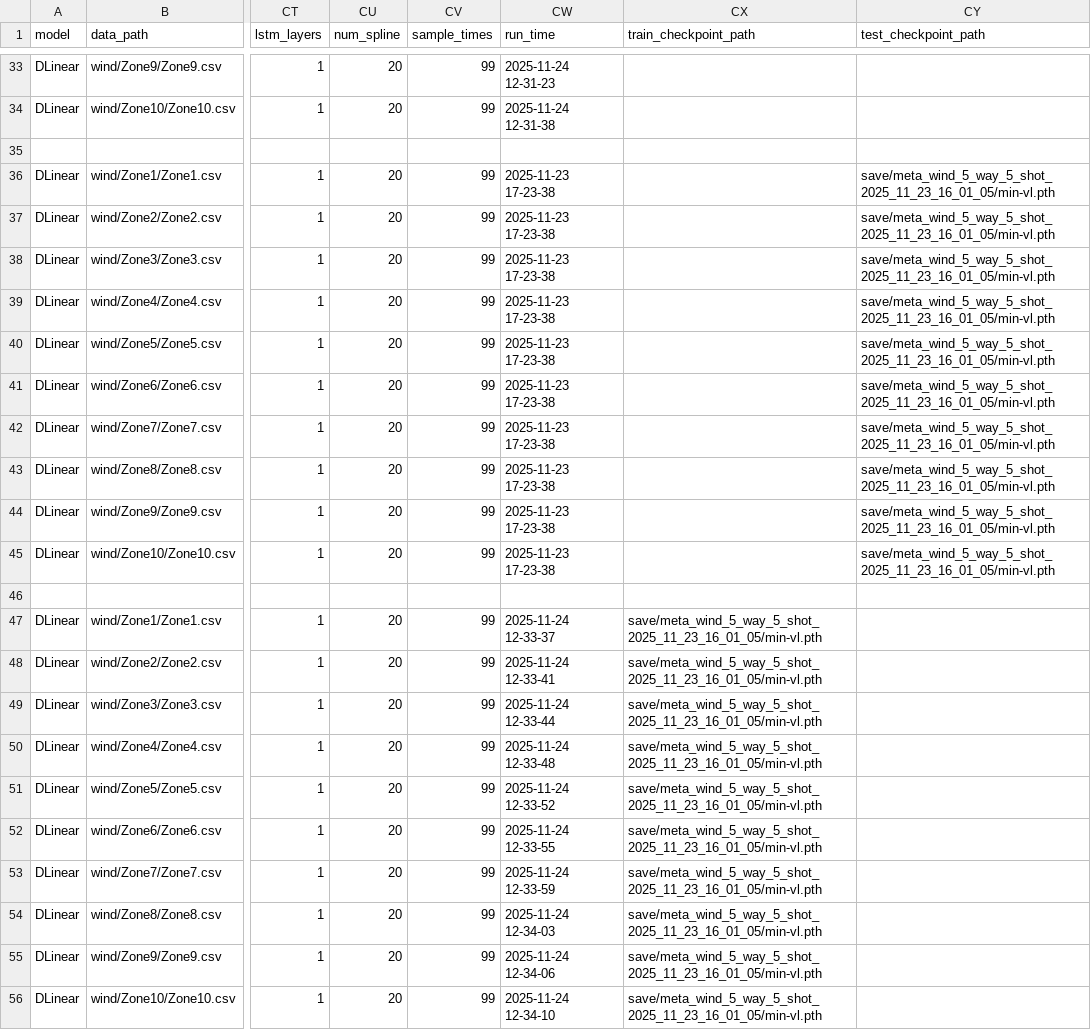
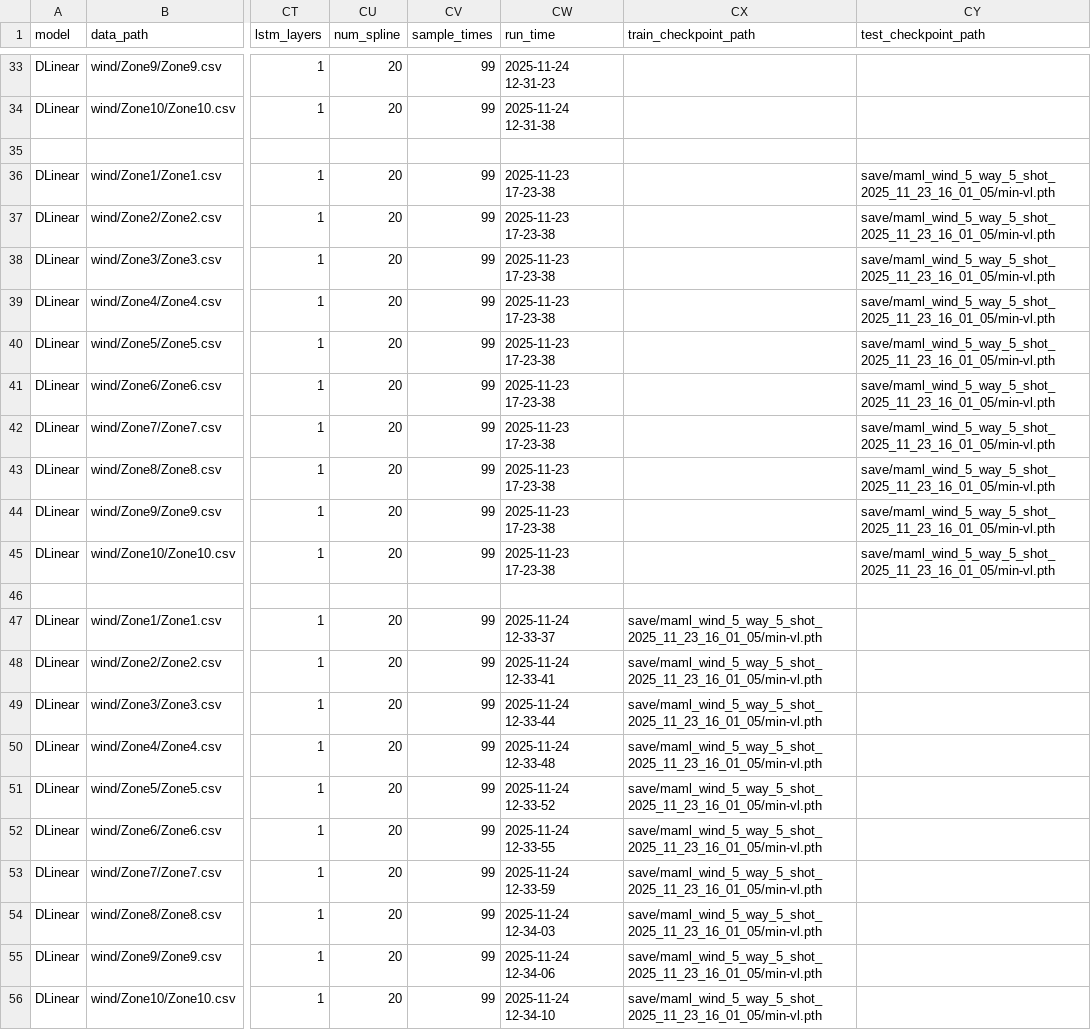
Before and after one commit to Jack251970/PyTorch-MAML, a CSV file: data/long_term_forecast/wind_7111.csv, drawn as a sheet; only a part is shown, gaps mark what is left out; the diff covers the shown part only; the diff names each change by its address in the sheet, - before the commit and + after, or states it on an @@ line.

```diff
--- a/data/long_term_forecast/wind_7111.csv
+++ b/data/long_term_forecast/wind_7111.csv
-CY36:CY45 (test_checkpoint_path): save/meta_wind_5_way_5_shot_2025_11_23_16_01_05/min-vl.pth
+CY36:CY45 (test_checkpoint_path): save/maml_wind_5_way_5_shot_2025_11_23_16_01_05/min-vl.pth
-CX47:CX56 (train_checkpoint_path): save/meta_wind_5_way_5_shot_2025_11_23_16_01_05/min-vl.pth
+CX47:CX56 (train_checkpoint_path): save/maml_wind_5_way_5_shot_2025_11_23_16_01_05/min-vl.pth
```
Also changed, not shown: 10 edited cells elsewhere in this file, data/long_term_forecast/wind_6112.csv, 4 other files.
